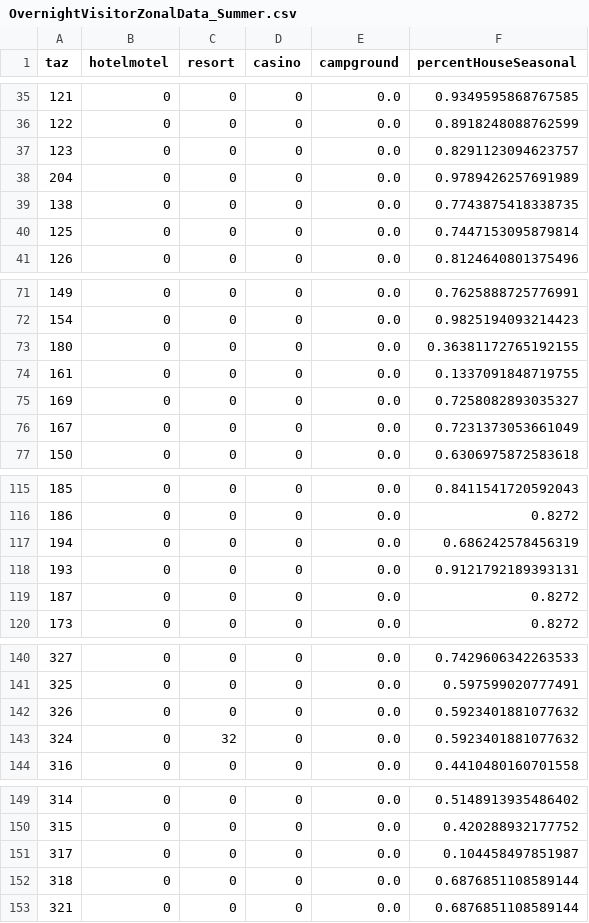
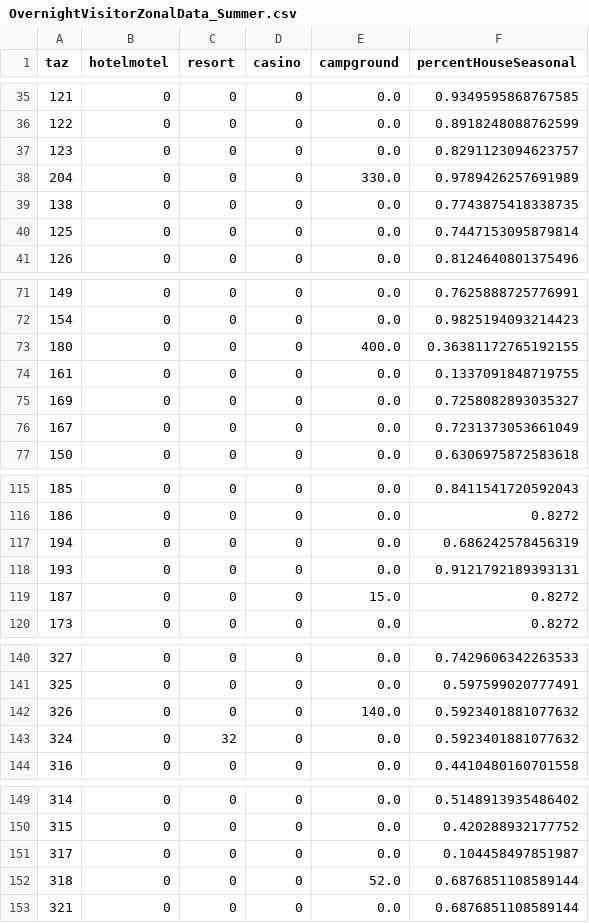
Before and after one commit to trpa-agency/Transportation, a CSV file: TravelDemandModel/2022/data/processed_data/OvernightVisitorZonalData_Summer.csv, drawn as a sheet; only a part is shown, gaps mark what is left out; the diff covers the shown part only.

```diff
--- a/TravelDemandModel/2022/data/processed_data/OvernightVisitorZonalData_Summer.csv
+++ b/TravelDemandModel/2022/data/processed_data/OvernightVisitorZonalData_Summer.csv
@@ -37,3 +37,3 @@ taz,hotelmotel,resort,casino,campground,percentHouseSeasonal
 123,0,0,0,0.0,0.8291123094623757
-204,0,0,0,0.0,0.9789426257691989
+204,0,0,0,330.0,0.9789426257691989
 138,0,0,0,0.0,0.7743875418338735
@@ -72,3 +72,3 @@ taz,hotelmotel,resort,casino,campground,percentHouseSeasonal
 154,0,0,0,0.0,0.9825194093214423
-180,0,0,0,0.0,0.36381172765192155
+180,0,0,0,400.0,0.36381172765192155
 161,0,0,0,0.0,0.1337091848719755
@@ -118,3 +118,3 @@ taz,hotelmotel,resort,casino,campground,percentHouseSeasonal
 193,0,0,0,0.0,0.9121792189393131
-187,0,0,0,0.0,0.8272
+187,0,0,0,15.0,0.8272
 173,0,0,0,0.0,0.8272
@@ -141,3 +141,3 @@ taz,hotelmotel,resort,casino,campground,percentHouseSeasonal
 325,0,0,0,0.0,0.597599020777491
-326,0,0,0,0.0,0.5923401881077632
+326,0,0,0,140.0,0.5923401881077632
 324,0,32,0,0.0,0.5923401881077632
@@ -151,3 +151,3 @@ taz,hotelmotel,resort,casino,campground,percentHouseSeasonal
 317,0,0,0,0.0,0.104458497851987
-318,0,0,0,0.0,0.6876851108589144
+318,0,0,0,52.0,0.6876851108589144
 321,0,0,0,0.0,0.6876851108589144
```
Also changed, not shown: 10 edited cells elsewhere in this file, TravelDemandModel/2022/data/processed_data/SocioEcon_Summer.csv, TravelDemandModel/2022/data/processed_data/VisitorOccupancyRates_Summer.csv, 5 other files.
